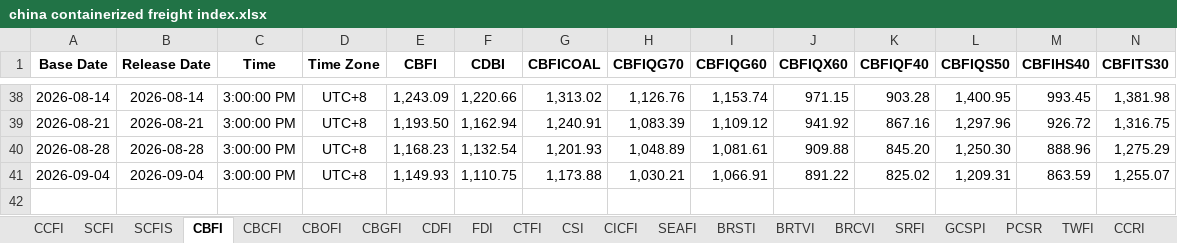
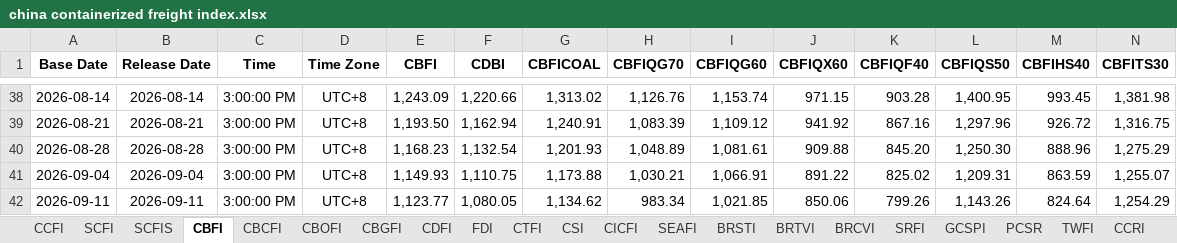
Before and after one commit to Tommylee1013/FinancialData, an Excel workbook: data_lake/freight/china containerized freight index.xlsx, sheet CBFI, drawn as a sheet; only a part is shown, gaps mark what is left out; values as stored, in another font and other column widths than the file's, no borders; rows hold the shown columns only; the diff names each change by its address in the sheet, - before the commit and + after, or states it on an @@ line.

```diff
--- a/data_lake/freight/china containerized freight index.xlsx (sheet CBFI)
+++ b/data_lake/freight/china containerized freight index.xlsx (sheet CBFI)
+row 42: 2026-09-11 | 2026-09-11 | 3:00:00 PM | UTC+8 | 1,123.77 | 1,080.05 | 1,134.62 | 983.34 | 1,021.85 | 850.06 | 799.26 | 1,143.26 | 824.64 | 1,254.29
```
Also changed, not shown: sheet FDI, sheet CDFI, sheet CTFI, sheet CCFI, sheet CBOFI, sheet CBGFI, 3 more sheets, charts or pictures, data_lake/behavior/NAAIM Exposure Index.xlsx, data_lake/industry/Energy/AAA Gasoline.xlsx, 38 other files.
